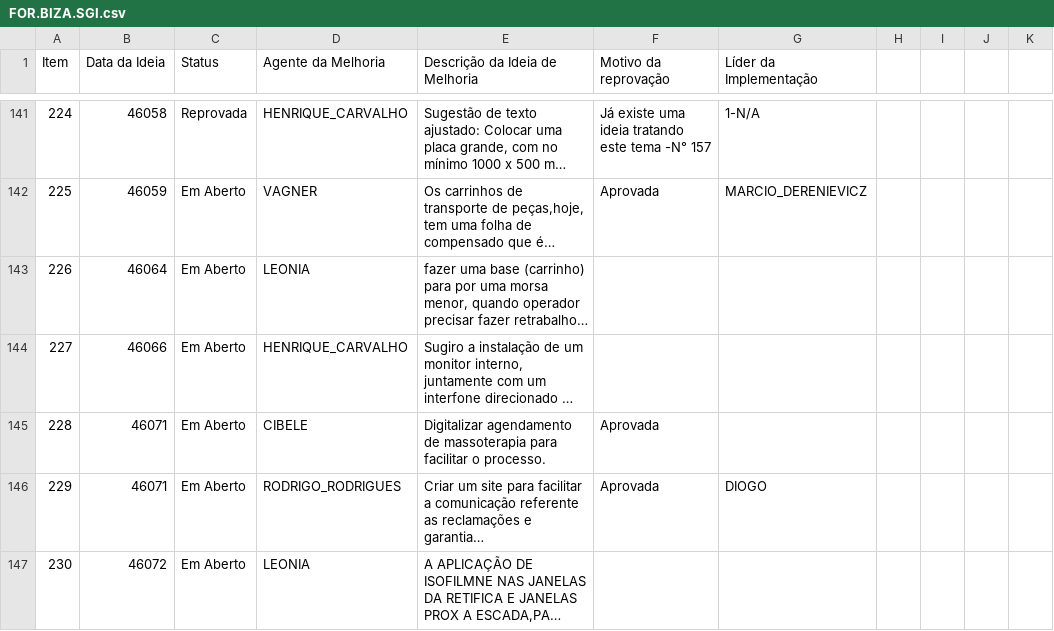
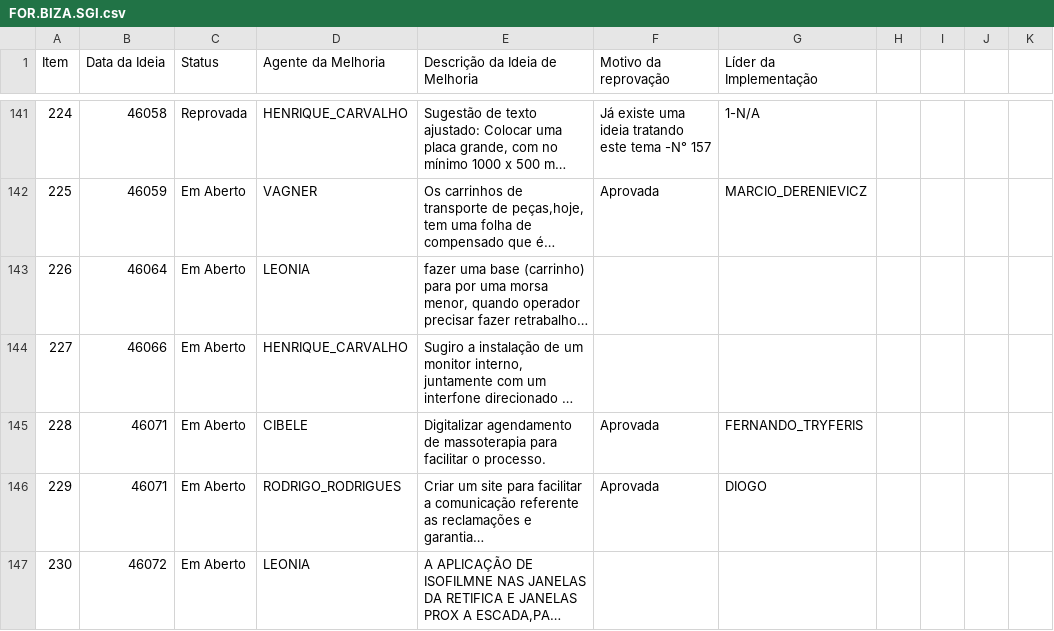
Before and after one commit to SGIBIZA/Catalogo-BIZA, a CSV file: FOR.BIZA.SGI.csv, drawn as a sheet; only a part is shown, gaps mark what is left out; long unchanged cells end in …; the diff names each change by its address in the sheet, - before the commit and + after, or states it on an @@ line.

```diff
--- a/FOR.BIZA.SGI.csv
+++ b/FOR.BIZA.SGI.csv
-G145 (Líder da Implementação): (empty)
+G145 (Líder da Implementação): FERNANDO_TRYFERIS
```
